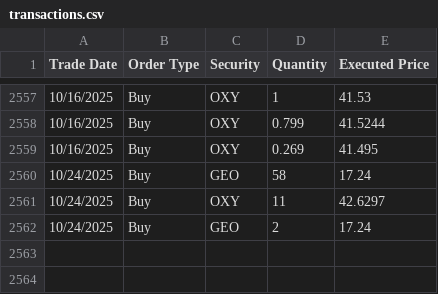
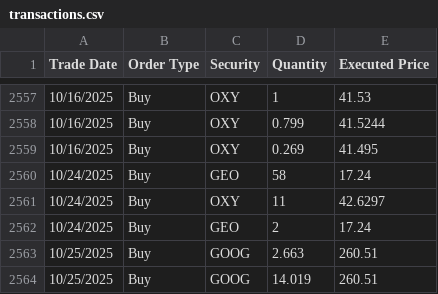
Before and after one commit to ryusoh/fund, a CSV file: data/transactions.csv, drawn as a sheet; only a part is shown, gaps mark what is left out.

```diff
--- a/data/transactions.csv
+++ b/data/transactions.csv
@@ -2562 +2562,3 @@ Trade Date,Order Type,Security,Quantity,Executed Price
 10/24/2025,Buy,GEO,2,17.24
+10/25/2025,Buy,GOOG,2.663,260.51
+10/25/2025,Buy,GOOG,14.019,260.51
```
Also changed, not shown: 1 other file.
